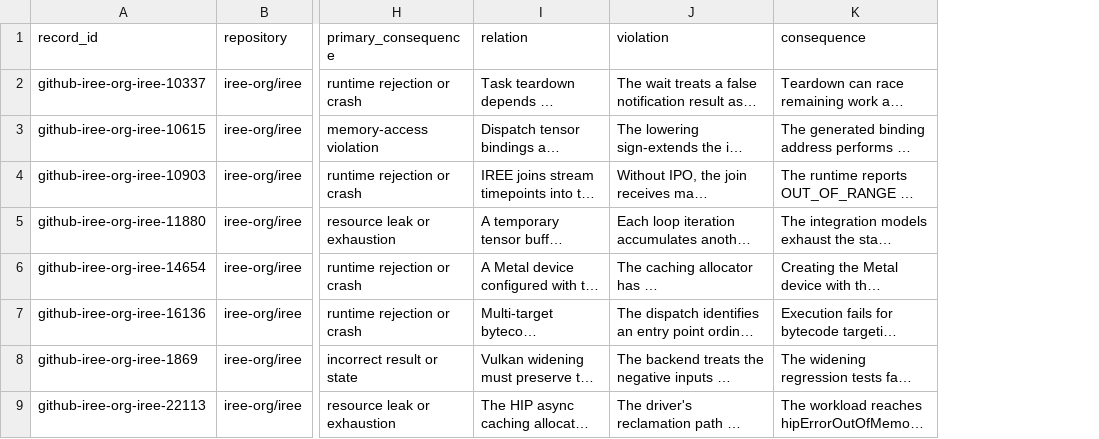
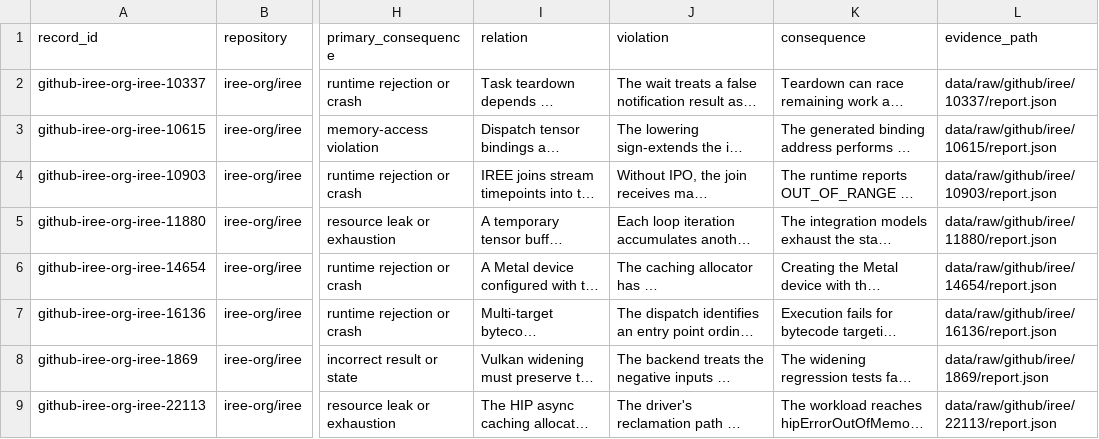
Before and after one commit to awen-li/TensorBound, a CSV file: results/statistics/omitted-positive-sensitivity.csv, drawn as a sheet; only a part is shown, gaps mark what is left out; long unchanged cells end in …; the diff names each change by its address in the sheet, - before the commit and + after, or states it on an @@ line.

Commit message:
Address artifact validity and evidence review

```diff
--- a/results/statistics/omitted-positive-sensitivity.csv
+++ b/results/statistics/omitted-positive-sensitivity.csv
+column L (evidence_path), rows 2-9: data/raw/github/iree/10337/report.json | data/raw/github/iree/10615/report.json | data/raw/github/iree/10903/report.json | data/raw/github/iree/11880/report.json | data/raw/github/iree/14654/report.json | data/raw/github/iree/16136/report.json | data/raw/github/iree/1869/report.json | data/raw/github/iree/22113/report.json
```
Also changed, not shown: 10 other files.
